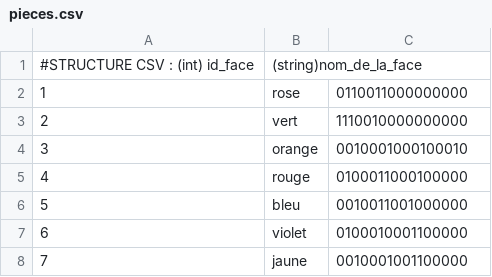
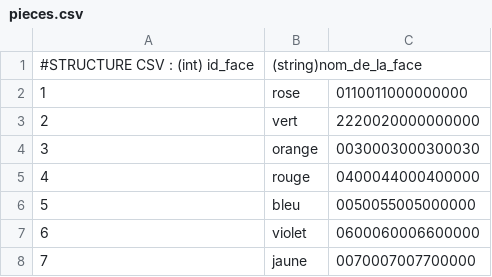
Before and after one commit to PierreAngeFourcade/Tetris, a CSV file: csv/pieces.csv, drawn as a sheet.

```diff
--- a/csv/pieces.csv
+++ b/csv/pieces.csv
@@ -2,7 +2,7 @@
 1,rose,0110011000000000
-2,vert,1110010000000000
-3,orange,0010001000100010
-4,rouge,0100011000100000
-5,bleu,0010011001000000
-6,violet,0100010001100000
-7,jaune,0010001001100000
+2,vert,2220020000000000
+3,orange,0030003000300030
+4,rouge,0400044000400000
+5,bleu,0050055005000000
+6,violet,0600060006600000
+7,jaune,0070007007700000
```
Also changed, not shown: 3 other files.
